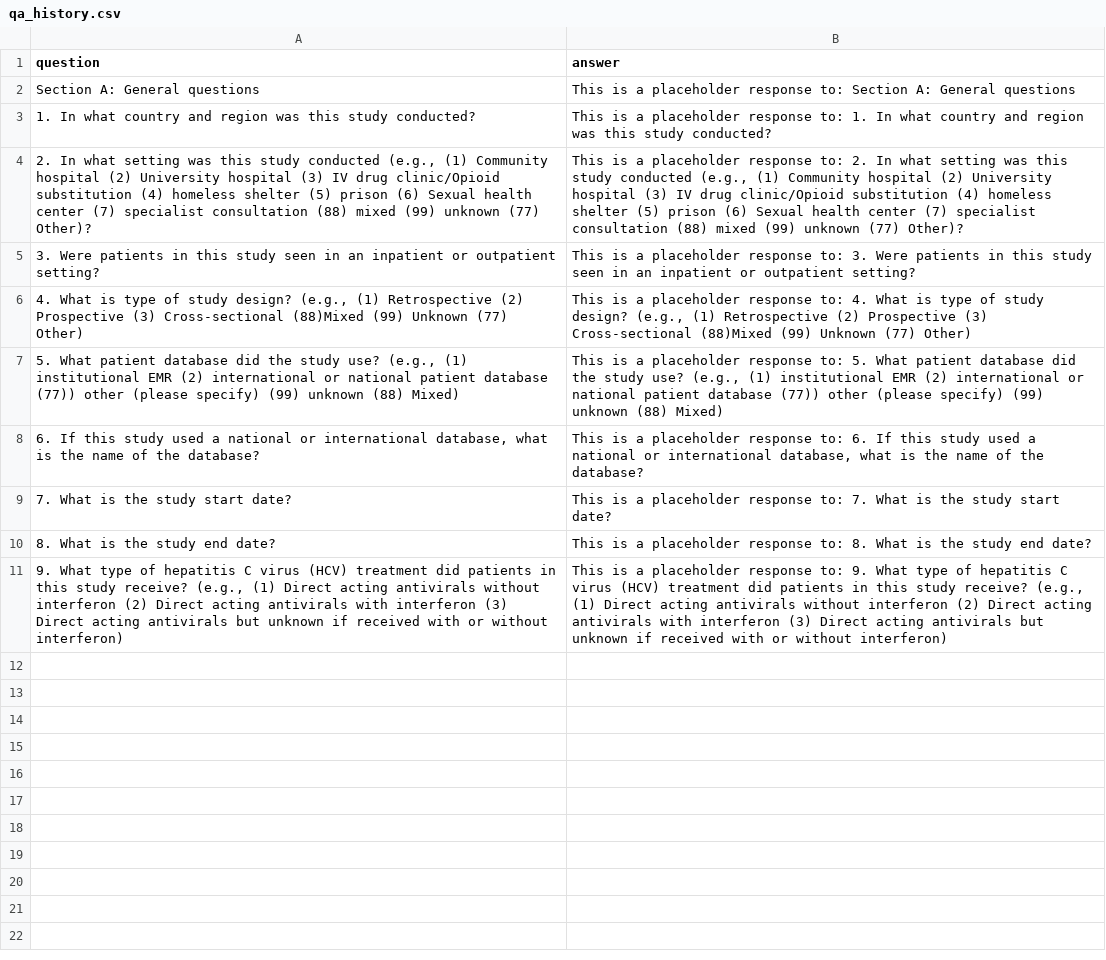
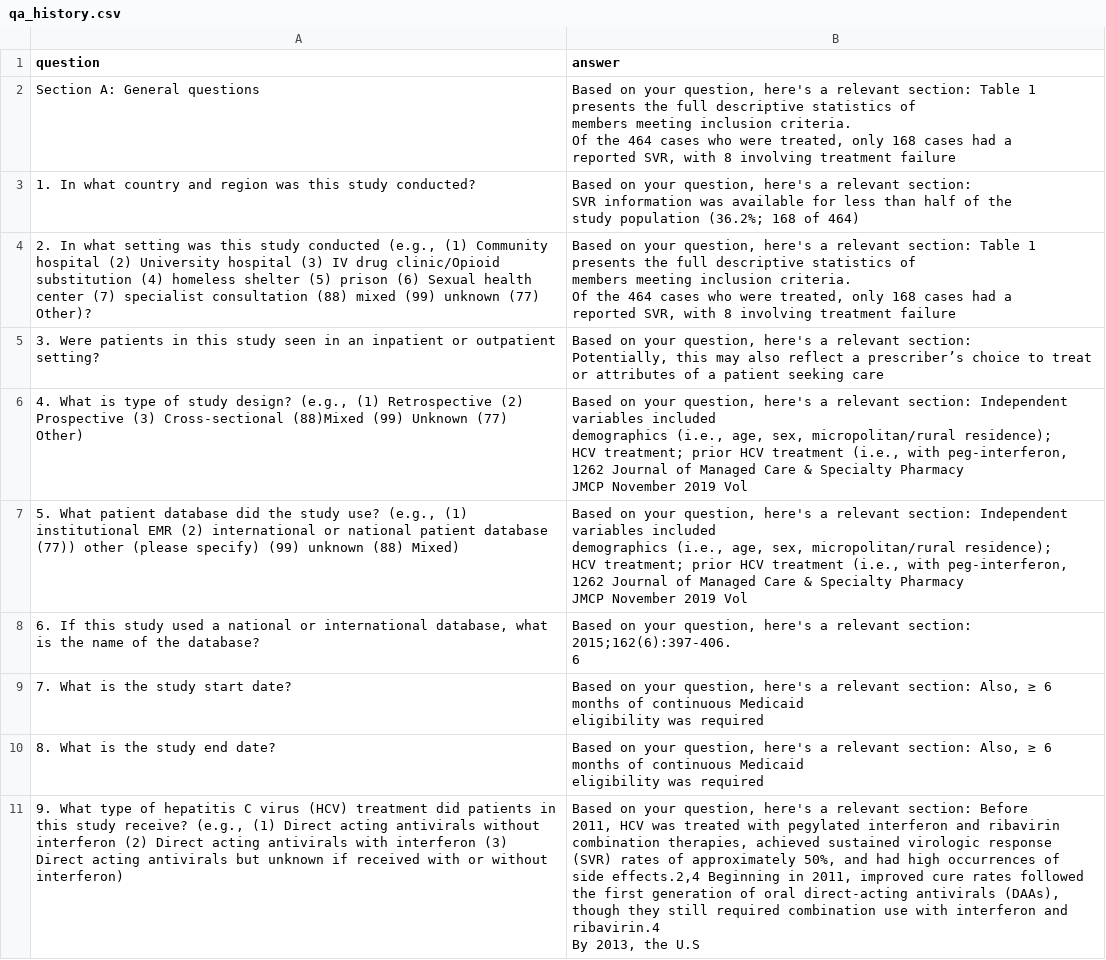
Before and after one commit to PuchToTalk/Meta-Analysis-extraction, a CSV file: results/qa_history.csv, drawn as a sheet; ↵ is a line break in a cell; the diff names each change by its address in the sheet, - before the commit and + after, or states it on an @@ line.

Commit message:
Fixed the Answers column
> Generate appropriate answers (using the API of OpenAI)
> But does not work well since it is not based on the PDF file (not sure) : Need to check that

```diff
--- a/results/qa_history.csv
+++ b/results/qa_history.csv
-B2 (answer): This is a placeholder response to: Section A: General questions
+B2 (answer): Based on your question, here's a relevant section: Table 1 presents the full descriptive statistics of ↵ members meeting inclusion criteria. ↵ Of the 464 cases who were treated, only 168 cases had a ↵ reported SVR, with 8 involving treatment failure
-B3 (answer): This is a placeholder response to: 1. In what country and region was this study conducted?
+B3 (answer): Based on your question, here's a relevant section: ↵ SVR information was available for less than half of the ↵ study population (36.2%; 168 of 464)
-B4 (answer): This is a placeholder response to: 2. In what setting was this study conducted (e.g., (1) Community hospital (2) University hospital (3) IV drug clinic/Opioid substitution (4) homeless shelter (5) prison (6) Sexual health center (7) specialist consultation (88) mixed (99) unknown (77) Other)?
+B4 (answer): Based on your question, here's a relevant section: Table 1 presents the full descriptive statistics of ↵ members meeting inclusion criteria. ↵ Of the 464 cases who were treated, only 168 cases had a ↵ reported SVR, with 8 involving treatment failure
-B5 (answer): This is a placeholder response to: 3. Were patients in this study seen in an inpatient or outpatient setting?
+B5 (answer): Based on your question, here's a relevant section: ↵ Potentially, this may also reflect a prescriber’s choice to treat ↵ or attributes of a patient seeking care
-B6 (answer): This is a placeholder response to: 4. What is type of study design? (e.g., (1) Retrospective (2) Prospective (3) Cross-sectional (88)Mixed (99) Unknown (77) Other)
+B6 (answer): Based on your question, here's a relevant section: Independent variables included ↵ demographics (i.e., age, sex, micropolitan/rural residence); ↵ HCV treatment; prior HCV treatment (i.e., with peg-interferon, ↵ 1262 Journal of Managed Care & Specialty Pharmacy ↵ JMCP November 2019 Vol
-B7 (answer): This is a placeholder response to: 5. What patient database did the study use? (e.g., (1) institutional EMR (2) international or national patient database (77)) other (please specify) (99) unknown (88) Mixed)
+B7 (answer): Based on your question, here's a relevant section: Independent variables included ↵ demographics (i.e., age, sex, micropolitan/rural residence); ↵ HCV treatment; prior HCV treatment (i.e., with peg-interferon, ↵ 1262 Journal of Managed Care & Specialty Pharmacy ↵ JMCP November 2019 Vol
-B8 (answer): This is a placeholder response to: 6. If this study used a national or international database, what is the name of the database?
+B8 (answer): Based on your question, here's a relevant section: 2015;162(6):397-406. ↵ 6
-B9 (answer): This is a placeholder response to: 7. What is the study start date?
+B9 (answer): Based on your question, here's a relevant section: Also, ≥ 6 months of continuous Medicaid ↵ eligibility was required
-B10 (answer): This is a placeholder response to: 8. What is the study end date?
+B10 (answer): Based on your question, here's a relevant section: Also, ≥ 6 months of continuous Medicaid ↵ eligibility was required
-B11 (answer): This is a placeholder response to: 9. What type of hepatitis C virus (HCV) treatment did patients in this study receive? (e.g., (1) Direct acting antivirals without interferon (2) Direct acting antivirals with interferon (3) Direct acting antivirals but unknown if received with or without interferon)
+B11 (answer): Based on your question, here's a relevant section: Before ↵ 2011, HCV was treated with pegylated interferon and ribavirin ↵ combination therapies, achieved sustained virologic response ↵ (SVR) rates of approximately 50%, and had high occurrences of ↵ side effects.2,4 Beginning in 2011, improved cure rates followed ↵ the first generation of oral direct-acting antivirals (DAAs), ↵ though they still required combination use with interferon and ↵ ribavirin.4 ↵ By 2013, the U.S
```
Also changed, not shown: 1 other file.
